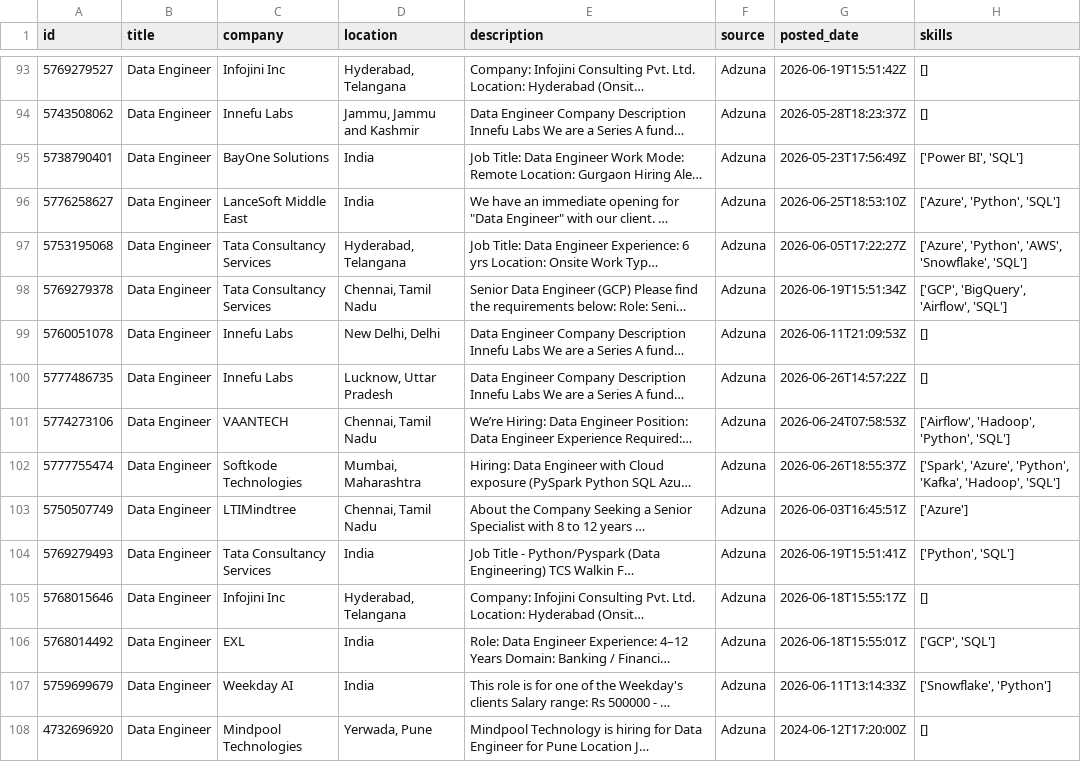
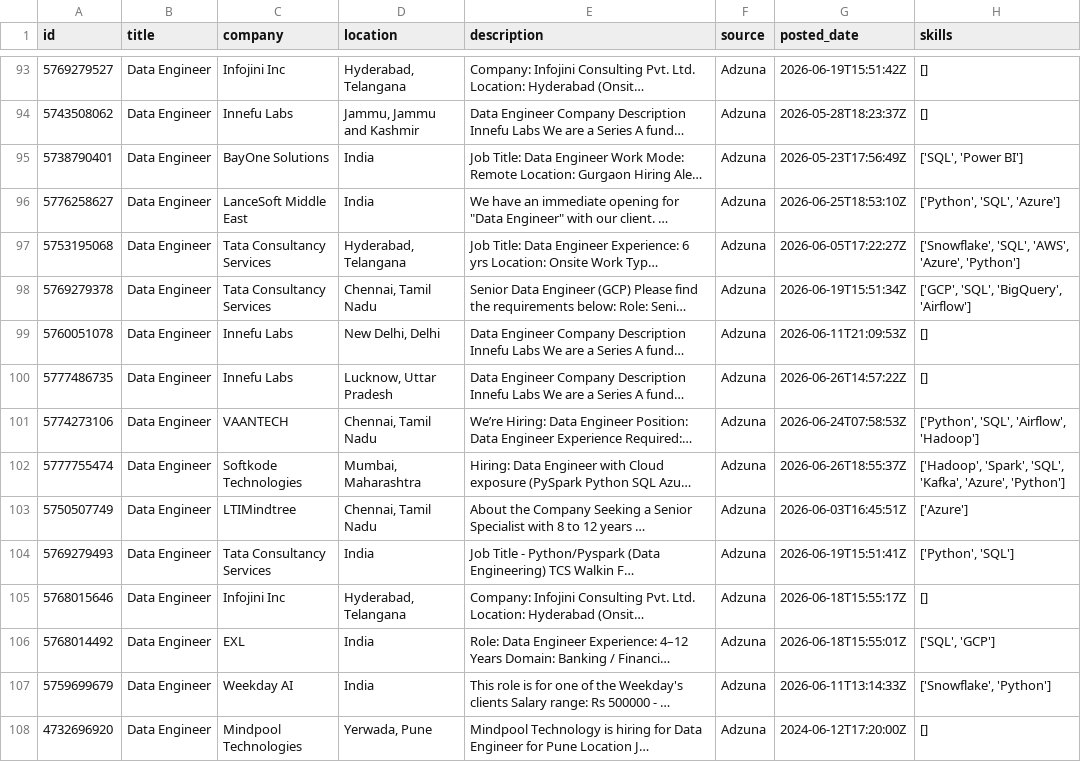
Before and after one commit to ShivaniEzhil/SkillTrend, a CSV file: data/processed/processed_jobs.csv, drawn as a sheet; only a part is shown, gaps mark what is left out; long unchanged cells end in …; the diff covers the shown part only; the diff names each change by its address in the sheet, - before the commit and + after, or states it on an @@ line.

```diff
--- a/data/processed/processed_jobs.csv
+++ b/data/processed/processed_jobs.csv
-H95 (skills): ['Power BI', 'SQL']
+H95 (skills): ['SQL', 'Power BI']
-H96 (skills): ['Azure', 'Python', 'SQL']
+H96 (skills): ['Python', 'SQL', 'Azure']
-H97 (skills): ['Azure', 'Python', 'AWS', 'Snowflake', 'SQL']
+H97 (skills): ['Snowflake', 'SQL', 'AWS', 'Azure', 'Python']
-H98 (skills): ['GCP', 'BigQuery', 'Airflow', 'SQL']
+H98 (skills): ['GCP', 'SQL', 'BigQuery', 'Airflow']
-H101 (skills): ['Airflow', 'Hadoop', 'Python', 'SQL']
+H101 (skills): ['Python', 'SQL', 'Airflow', 'Hadoop']
-H102 (skills): ['Spark', 'Azure', 'Python', 'Kafka', 'Hadoop', 'SQL']
+H102 (skills): ['Hadoop', 'Spark', 'SQL', 'Kafka', 'Azure', 'Python']
-H106 (skills): ['GCP', 'SQL']
+H106 (skills): ['SQL', 'GCP']
```
Also changed, not shown: 1 added row, 1 moved row and 38 edited cells elsewhere in this file, 1 other file.
